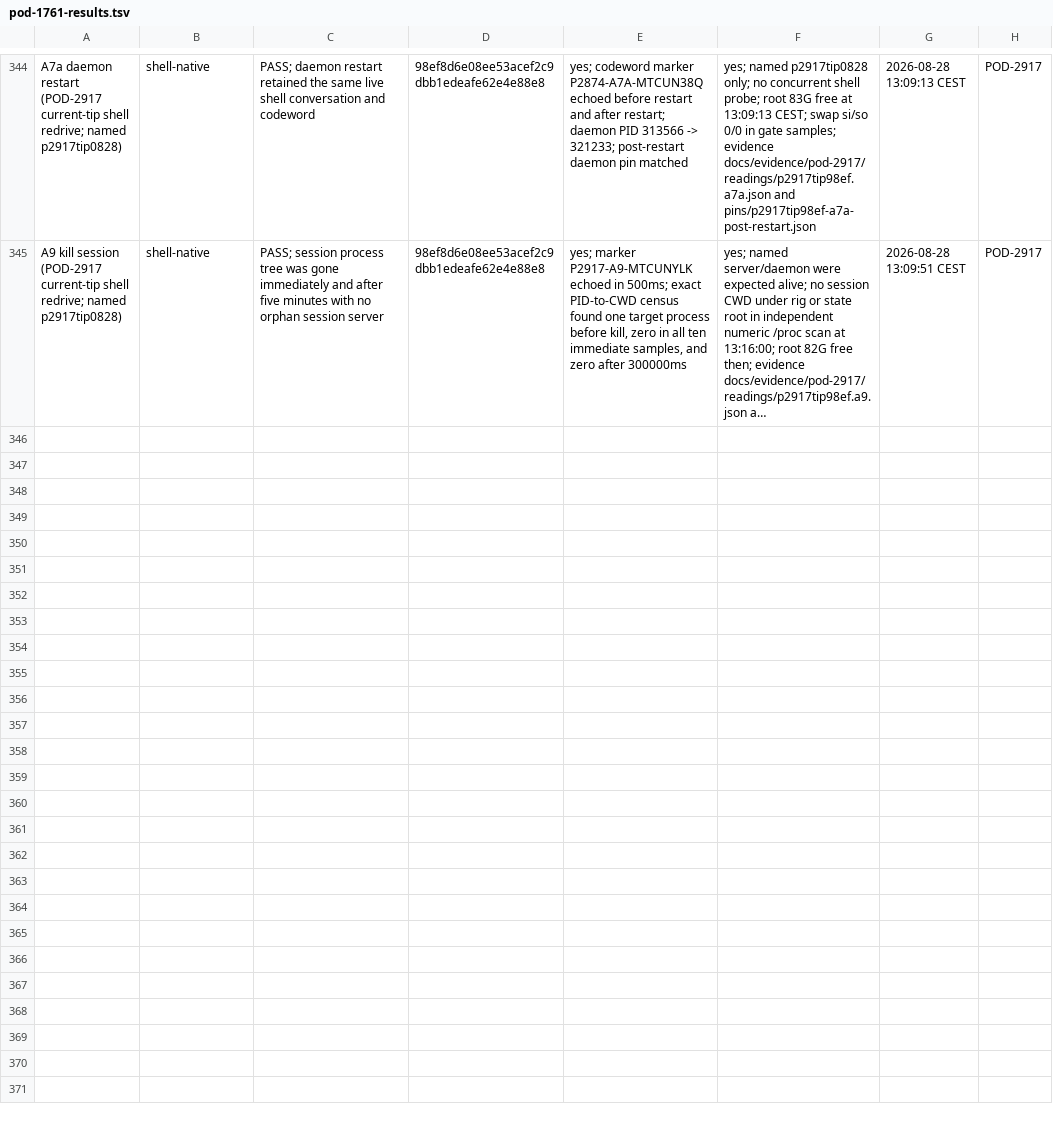
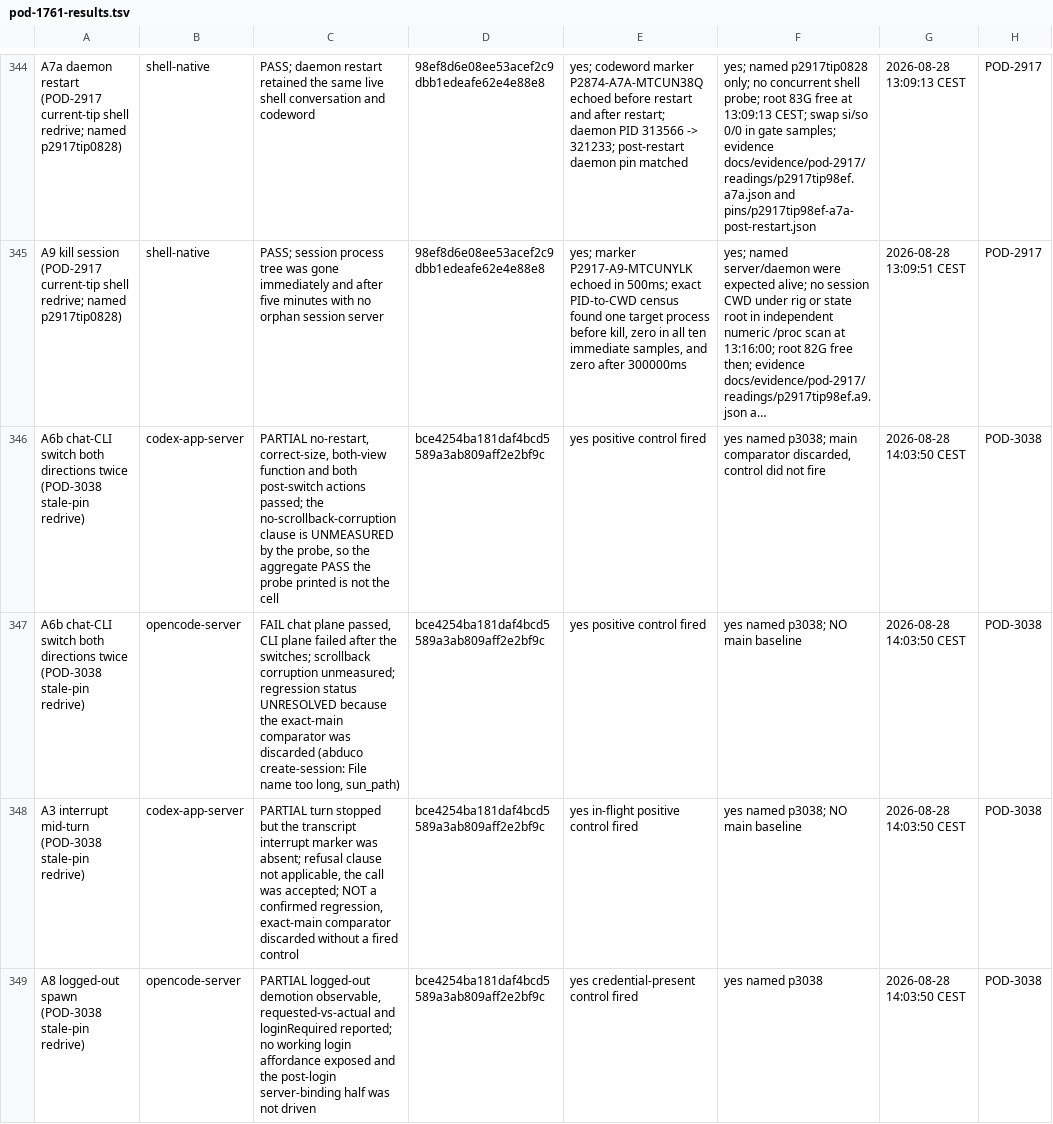
Before and after one commit to madeinorbit/podium, a TSV file: docs/plans/pod-1761-results.tsv, drawn as a sheet; only a part is shown, gaps mark what is left out; long unchanged cells end in …; the diff names each change by its address in the sheet, - before the commit and + after, or states it on an @@ line.

Commit message:
docs(results): transcribe POD-3038 stale-pin redrive
A6b codex UNMEASURED -> PARTIAL, A6b opencode UNMEASURED -> FAIL,
A3 codex REFUSED -> PARTIAL, A8 opencode PARTIAL (better characterized).

Two of these carry NO main baseline and are recorded as regression-status
UNRESOLVED rather than as regressions. That gap is my fault, not the
drive's: all four main comparators died with abduco 'create-session: File
name too long', the 108-byte sun_path limit, because my brief ended with
'Take the named instance, not the default'. A named instance needs ~113
bytes; the DEFAULT fits at 71. My own handover documents this under a
heading I wrote -- 'A pre-fix parent arm may need the DEFAULT instance' --
and I then instructed the opposite.

The drive was right to discard those runs. A comparator whose control
never fired is not a baseline, and it refused to claim worse-than-main
without one.

Podium-Issue: POD-1761

```diff
--- a/docs/plans/pod-1761-results.tsv
+++ b/docs/plans/pod-1761-results.tsv
+row 346: A6b chat-CLI switch both directions twice (POD-3038 stale-pin redrive) | codex-app-server | PARTIAL no-restart, correct-size, both-view function and both post-switch actions passed; the no-scrollback-corruption clause is UNMEASURED by the probe, so the aggregate PASS the probe printed is not the cell | bce4254ba181daf4bcd5589a3ab809aff2e2bf9c | yes positive control fired | yes named p3038; main comparator discarded, control did not fire | 2026-08-28 14:03:50 CEST | POD-3038
+row 347: A6b chat-CLI switch both directions twice (POD-3038 stale-pin redrive) | opencode-server | FAIL chat plane passed, CLI plane failed after the switches; scrollback corruption unmeasured; regression status UNRESOLVED because the exact-main comparator was discarded (abduco create-session: File name too long, sun_path) | bce4254ba181daf4bcd5589a3ab809aff2e2bf9c | yes positive control fired | yes named p3038; NO main baseline | 2026-08-28 14:03:50 CEST | POD-3038
+row 348: A3 interrupt mid-turn (POD-3038 stale-pin redrive) | codex-app-server | PARTIAL turn stopped but the transcript interrupt marker was absent; refusal clause not applicable, the call was accepted; NOT a confirmed regression, exact-main comparator discarded without a fired control | bce4254ba181daf4bcd5589a3ab809aff2e2bf9c | yes in-flight positive control fired | yes named p3038; NO main baseline | 2026-08-28 14:03:50 CEST | POD-3038
+row 349: A8 logged-out spawn (POD-3038 stale-pin redrive) | opencode-server | PARTIAL logged-out demotion observable, requested-vs-actual and loginRequired reported; no working login affordance exposed and the post-login server-binding half was not driven | bce4254ba181daf4bcd5589a3ab809aff2e2bf9c | yes credential-present control fired | yes named p3038 | 2026-08-28 14:03:50 CEST | POD-3038
```
